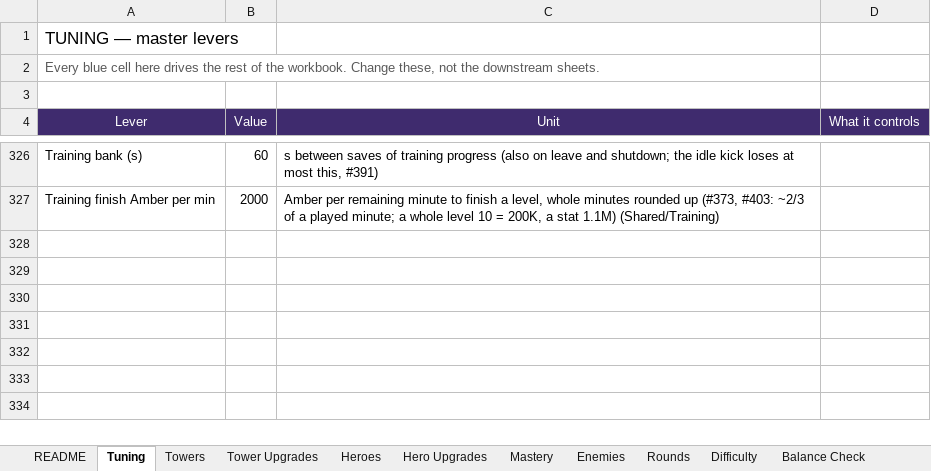
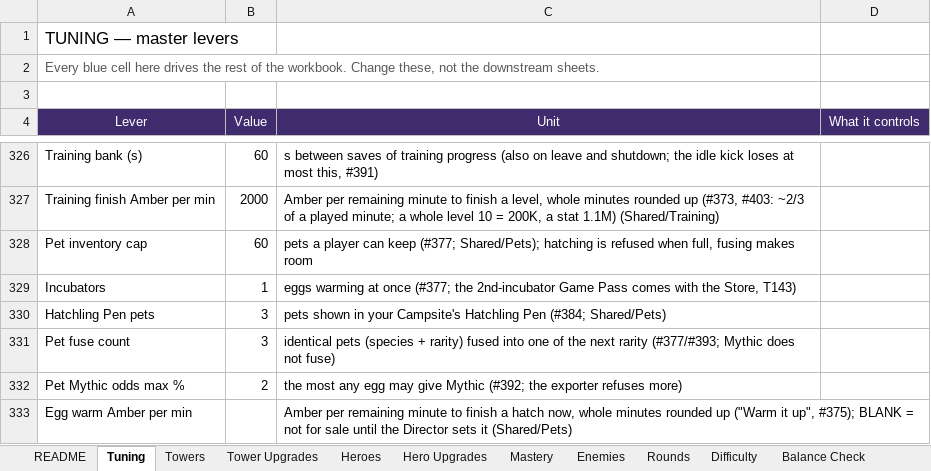
Before and after one commit to BigJover/storm-split, an Excel workbook: Storm-Split-Balance.xlsx, sheet Tuning, drawn as a sheet; only a part is shown, gaps mark what is left out; values as stored, in another font and other column widths than the file's, no borders; the diff names each change by its address in the sheet, - before the commit and + after, or states it on an @@ line.

```diff
--- a/Storm-Split-Balance.xlsx (sheet Tuning)
+++ b/Storm-Split-Balance.xlsx (sheet Tuning)
+row 328: Pet inventory cap | 60 | pets a player can keep (#377; Shared/Pets); hatching is refused when full, fusing makes room
+row 329: Incubators | 1 | eggs warming at once (#377; the 2nd-incubator Game Pass comes with the Store, T143)
+row 330: Hatchling Pen pets | 3 | pets shown in your Campsite's Hatchling Pen (#384; Shared/Pets)
+row 331: Pet fuse count | 3 | identical pets (species + rarity) fused into one of the next rarity (#377/#393; Mythic does not fuse)
+row 332: Pet Mythic odds max % | 2 | the most any egg may give Mythic (#392; the exporter refuses more)
+row 333: Egg warm Amber per min |  | Amber per remaining minute to finish a hatch now, whole minutes rounded up ("Warm it up", #375); BLANK = not for sale until the Director sets it (Shared/Pets)
```
Also changed, not shown: other sheet tabs, 16 other files.
